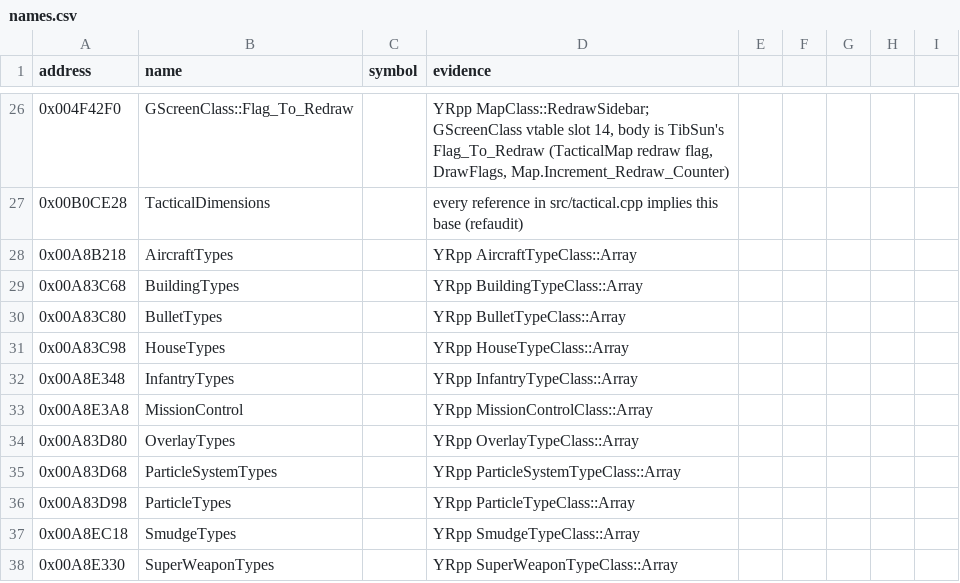
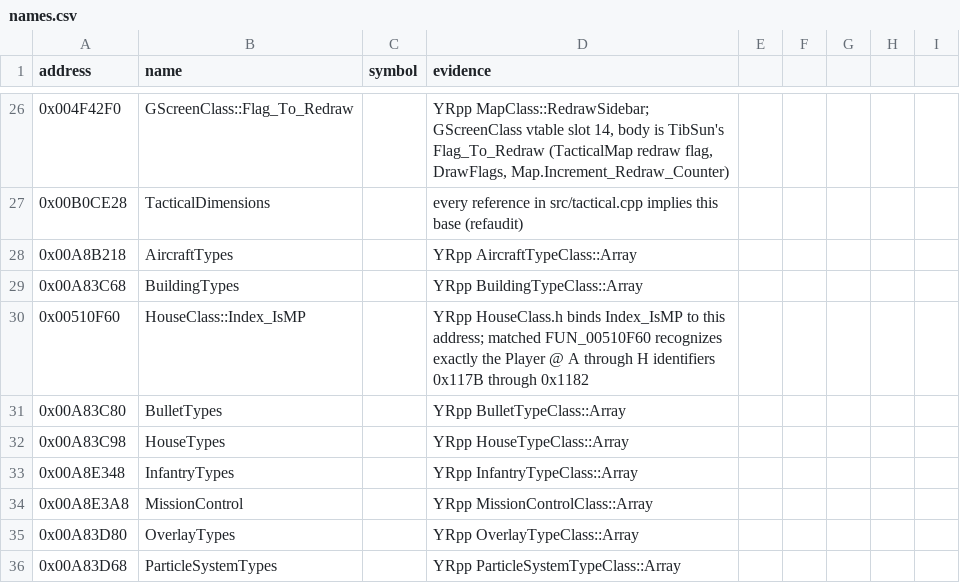
Before and after one commit to gibbo101/ra2-decomp, a CSV file: data/names.csv, drawn as a sheet; only a part is shown, gaps mark what is left out; the shorter side is filled out with more unchanged rows.

Commit message:
Identify the special multiplayer house index predicate

```diff
--- a/data/names.csv
+++ b/data/names.csv
@@ -29,2 +29,3 @@ address,name,symbol,evidence
 0x00A83C68,BuildingTypes,,YRpp BuildingTypeClass::Array
+0x00510F60,HouseClass::Index_IsMP,,YRpp HouseClass.h binds Index_IsMP to this address; matched FUN_00510F60 recognizes exactly the Player @ A through H identifiers 0x117B through 0x1182
 0x00A83C80,BulletTypes,,YRpp BulletTypeClass::Array
```
